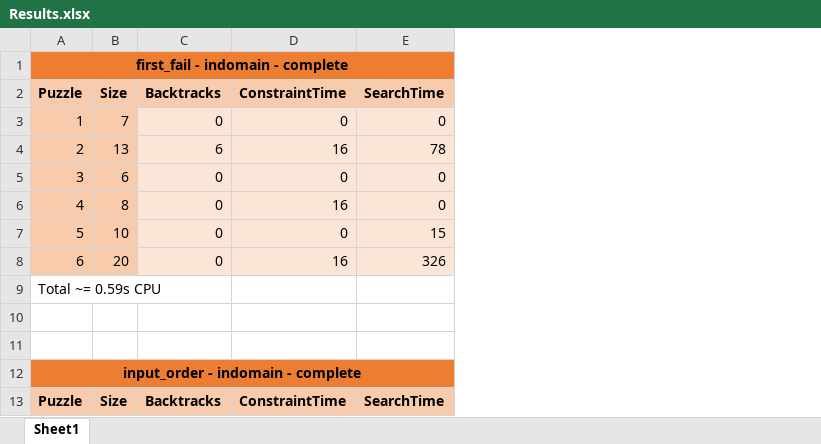
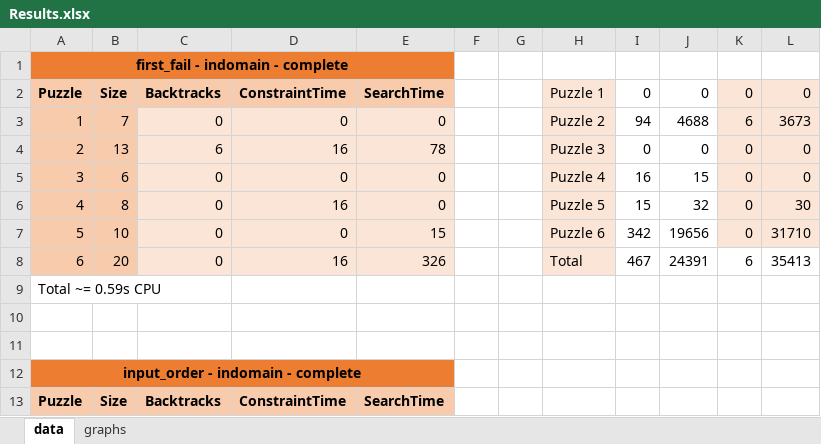
Before and after one commit to WToon/APLAI, an Excel workbook: Hashi/ECLiPSe/Results.xlsx, sheet data, drawn as a sheet; only a part is shown; values as stored, in another font and other column widths than the file's, no borders; the diff names each change by its address in the sheet, - before the commit and + after, or states it on an @@ line.

```diff
--- a/Hashi/ECLiPSe/Results.xlsx (sheet data)
+++ b/Hashi/ECLiPSe/Results.xlsx (sheet data)
-sheet tab: Sheet1
+sheet tab: data
+sheet tab: graphs
+column F, empty
+column G, empty
+column H, rows 2-8: Puzzle 1 | Puzzle 2 | Puzzle 3 | Puzzle 4 | Puzzle 5 | Puzzle 6 | Total
+column I, rows 2-8: 0 | 94 | 0 | 16 | 15 | 342 | 467
+column J, rows 2-8: 0 | 4688 | 0 | 15 | 32 | 19656 | 24391
+column K, rows 2-8: 0 | 6 | 0 | 0 | 0 | 0 | 6
+column L, rows 2-8: 0 | 3673 | 0 | 0 | 30 | 31710 | 35413
```
Also changed, not shown: charts or pictures, 2 other files.
